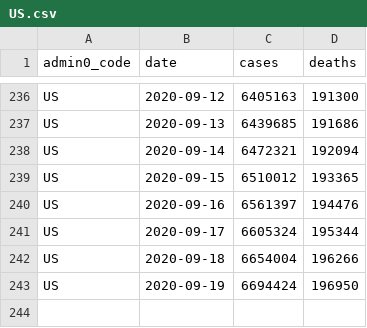
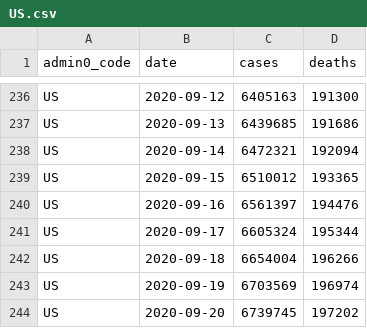
Before and after one commit to covid-open-data/xform-casecount-us-jhu, a CSV file: output/admin0/US.csv, drawn as a sheet; only a part is shown, gaps mark what is left out.

```diff
--- a/output/admin0/US.csv
+++ b/output/admin0/US.csv
@@ -242,2 +242,3 @@ US,2020-09-17,6605324,195344
 US,2020-09-18,6654004,196266
-US,2020-09-19,6694424,196950
+US,2020-09-19,6703569,196974
+US,2020-09-20,6739745,197202
```
Also changed, not shown: output/admin1/US.csv.
